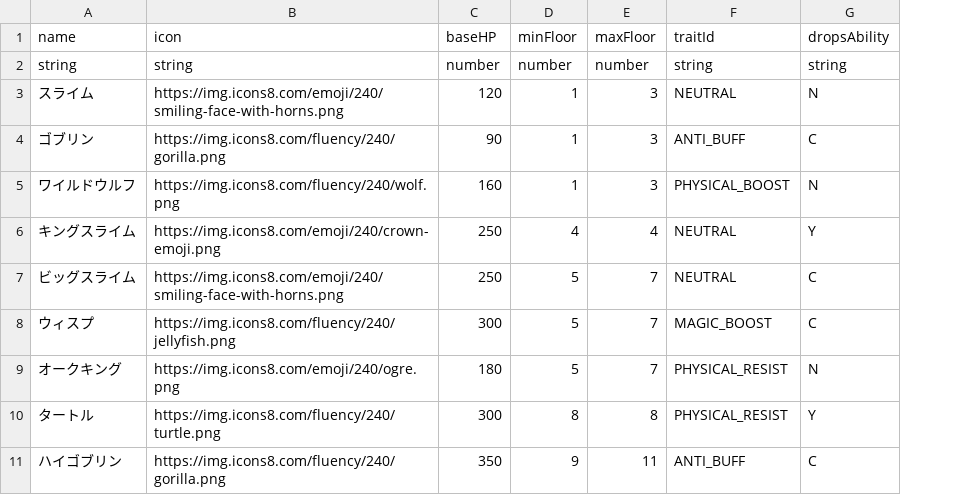
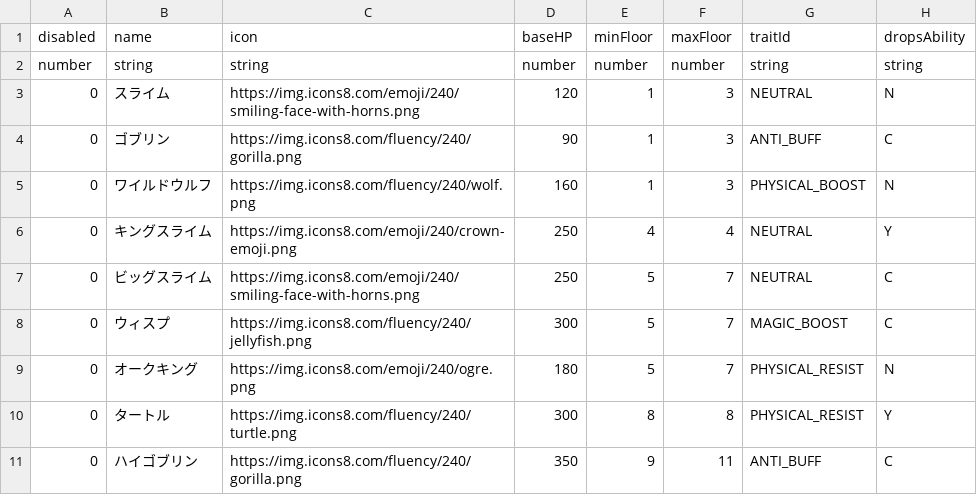
Before and after one commit to Studio-Kabuki/Crash, a CSV file: public/data/enemies.csv, drawn as a sheet; only a part is shown; the diff names each change by its address in the sheet, - before the commit and + after, or states it on an @@ line.

```diff
--- a/public/data/enemies.csv
+++ b/public/data/enemies.csv
+column A (disabled), rows 2-11: number | 0 | 0 | 0 | 0 | 0 | 0 | 0 | 0 | 0
```
Also changed, not shown: public/data/passives.csv, 10 other files.
